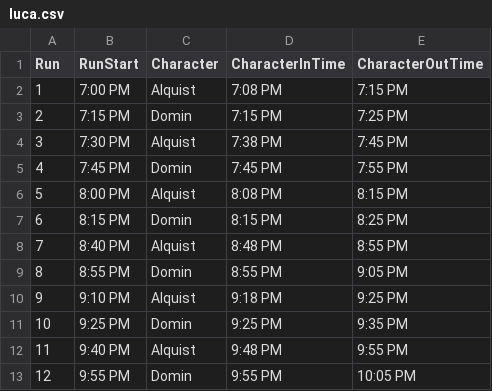
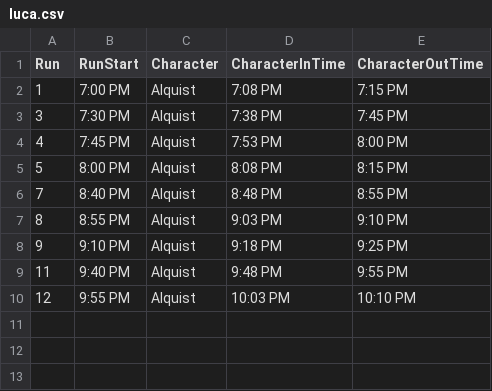
Before and after one commit to Hersch-Nathan/Muse-Object-Performance, a CSV file: Order/performers/luca.csv, drawn as a sheet.

Commit message:
Regenerate CSVs with balanced performer assignments

```diff
--- a/Order/performers/luca.csv
+++ b/Order/performers/luca.csv
@@ -2,12 +2,9 @@ Run,RunStart,Character,CharacterInTime,CharacterOutTime
 1,7:00 PM,Alquist,7:08 PM,7:15 PM
-2,7:15 PM,Domin,7:15 PM,7:25 PM
 3,7:30 PM,Alquist,7:38 PM,7:45 PM
-4,7:45 PM,Domin,7:45 PM,7:55 PM
+4,7:45 PM,Alquist,7:53 PM,8:00 PM
 5,8:00 PM,Alquist,8:08 PM,8:15 PM
-6,8:15 PM,Domin,8:15 PM,8:25 PM
 7,8:40 PM,Alquist,8:48 PM,8:55 PM
-8,8:55 PM,Domin,8:55 PM,9:05 PM
+8,8:55 PM,Alquist,9:03 PM,9:10 PM
 9,9:10 PM,Alquist,9:18 PM,9:25 PM
-10,9:25 PM,Domin,9:25 PM,9:35 PM
 11,9:40 PM,Alquist,9:48 PM,9:55 PM
-12,9:55 PM,Domin,9:55 PM,10:05 PM
+12,9:55 PM,Alquist,10:03 PM,10:10 PM
```
Also changed, not shown: Order/performers/moose.csv, Order/show_order.csv.
